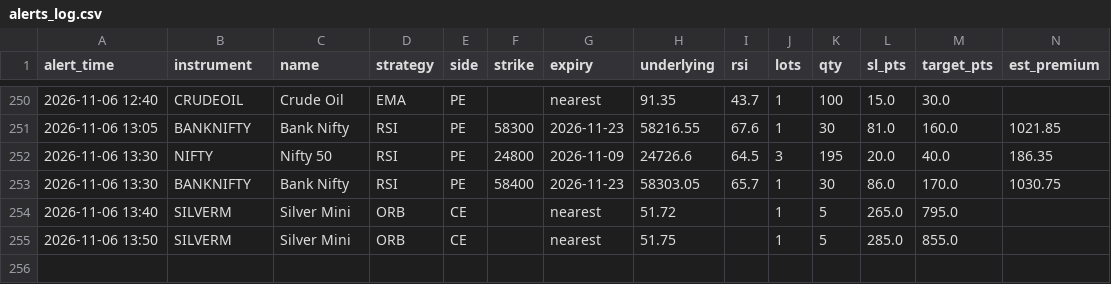
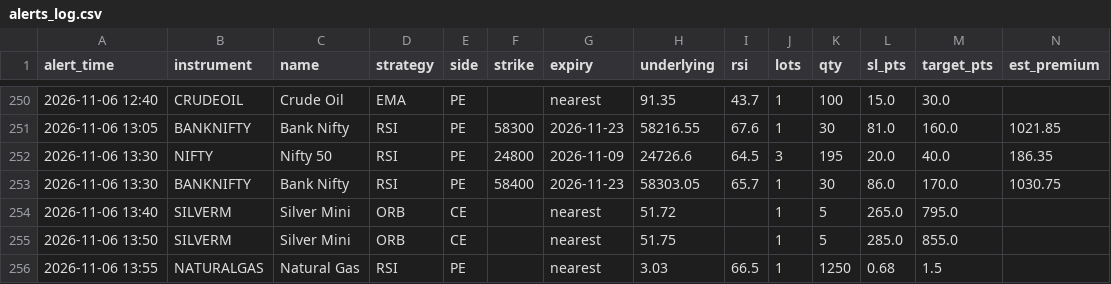
Before and after one commit to candies-studios/TradeHUB, a CSV file: alerts_log.csv, drawn as a sheet; only a part is shown, gaps mark what is left out.

```diff
--- a/alerts_log.csv
+++ b/alerts_log.csv
@@ -255 +255,2 @@ alert_time,instrument,name,strategy,side,strike,expiry,underlying,rsi,lots,qty,s
 2026-11-06 13:50,SILVERM,Silver Mini,ORB,CE,,nearest,51.75,,1,5,285.0,855.0,
+2026-11-06 13:55,NATURALGAS,Natural Gas,RSI,PE,,nearest,3.03,66.5,1,1250,0.68,1.5,
```
